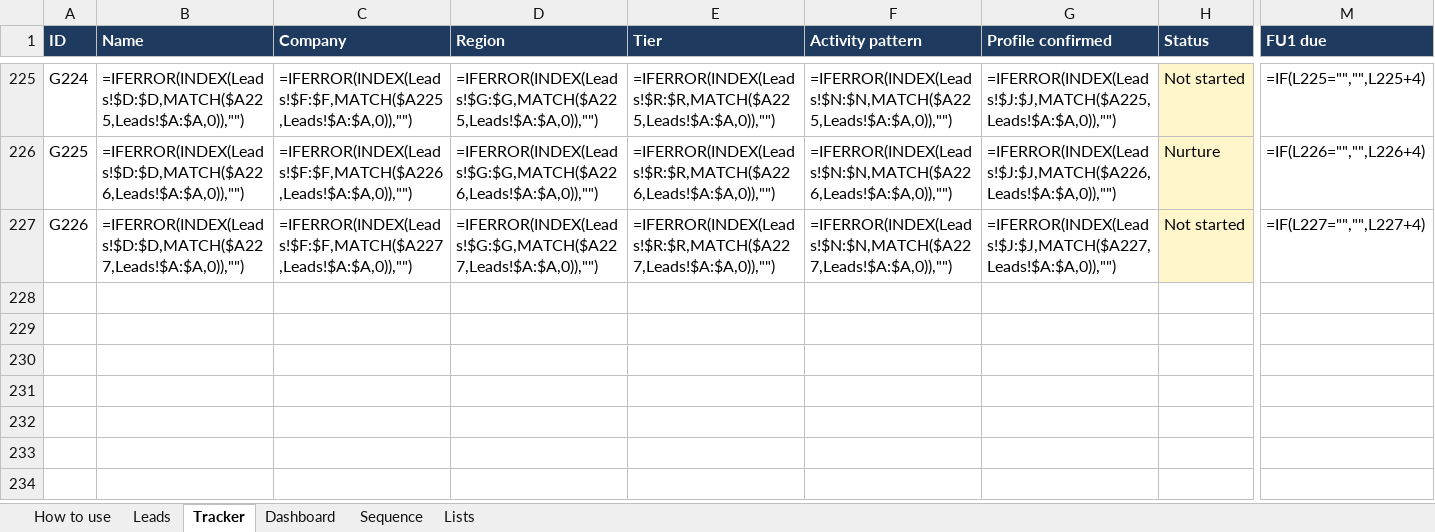
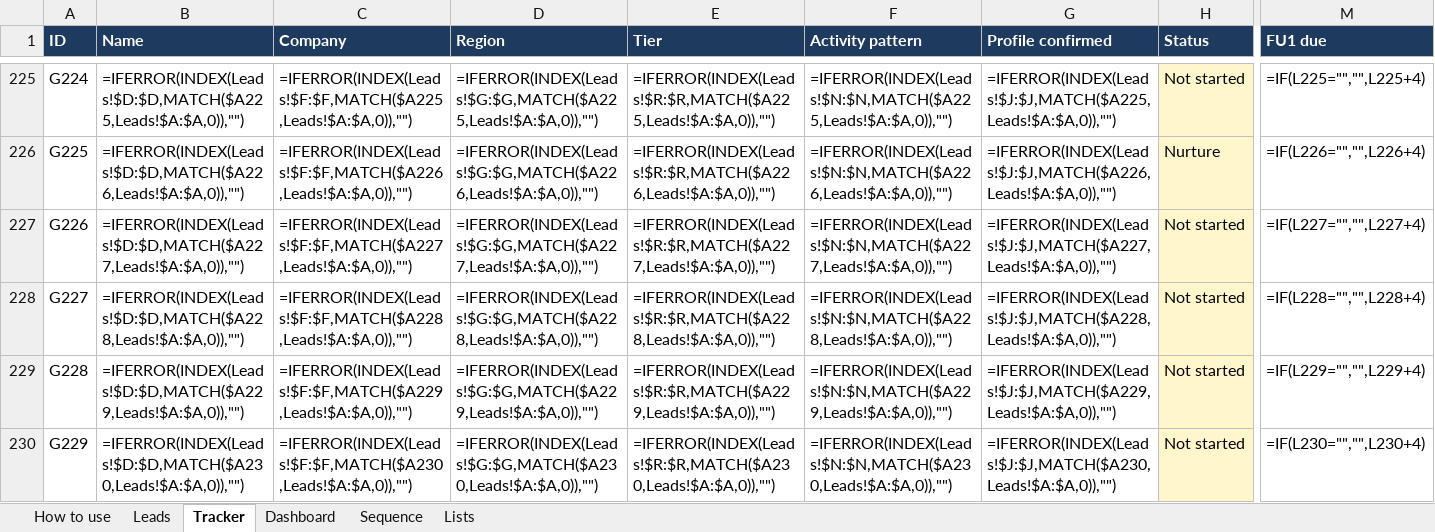
Before and after one commit to navneet218/database, an Excel workbook: Gliped_Outreach_Tracker.xlsx, sheet Tracker, drawn as a sheet; only a part is shown, gaps mark what is left out; values as stored, in another font and other column widths than the file's, no borders; formulas without a stored value are shown as written; conditional formats not drawn; rows hold the shown columns only; the diff names each change by its address in the sheet, - before the commit and + after, or states it on an @@ line.

```diff
--- a/Gliped_Outreach_Tracker.xlsx (sheet Tracker)
+++ b/Gliped_Outreach_Tracker.xlsx (sheet Tracker)
+row 228: G227 | =IFERROR(INDEX(Leads!$D:$D,MATCH($A228,Leads!$A:$A,0)),"") | =IFERROR(INDEX(Leads!$F:$F,MATCH($A228,Leads!$A:$A,0)),"") | =IFERROR(INDEX(Leads!$G:$G,MATCH($A228,Leads!$A:$A,0)),"") | =IFERROR(INDEX(Leads!$R:$R,MATCH($A228,Leads!$A:$A,0)),"") | =IFERROR(INDEX(Leads!$N:$N,MATCH($A228,Leads!$A:$A,0)),"") | =IFERROR(INDEX(Leads!$J:$J,MATCH($A228,Leads!$A:$A,0)),"") | Not started | =IF(L228="","",L228+4)
+row 229: G228 | =IFERROR(INDEX(Leads!$D:$D,MATCH($A229,Leads!$A:$A,0)),"") | =IFERROR(INDEX(Leads!$F:$F,MATCH($A229,Leads!$A:$A,0)),"") | =IFERROR(INDEX(Leads!$G:$G,MATCH($A229,Leads!$A:$A,0)),"") | =IFERROR(INDEX(Leads!$R:$R,MATCH($A229,Leads!$A:$A,0)),"") | =IFERROR(INDEX(Leads!$N:$N,MATCH($A229,Leads!$A:$A,0)),"") | =IFERROR(INDEX(Leads!$J:$J,MATCH($A229,Leads!$A:$A,0)),"") | Not started | =IF(L229="","",L229+4)
+row 230: G229 | =IFERROR(INDEX(Leads!$D:$D,MATCH($A230,Leads!$A:$A,0)),"") | =IFERROR(INDEX(Leads!$F:$F,MATCH($A230,Leads!$A:$A,0)),"") | =IFERROR(INDEX(Leads!$G:$G,MATCH($A230,Leads!$A:$A,0)),"") | =IFERROR(INDEX(Leads!$R:$R,MATCH($A230,Leads!$A:$A,0)),"") | =IFERROR(INDEX(Leads!$N:$N,MATCH($A230,Leads!$A:$A,0)),"") | =IFERROR(INDEX(Leads!$J:$J,MATCH($A230,Leads!$A:$A,0)),"") | Not started | =IF(L230="","",L230+4)
```
Also changed, not shown: sheet Dashboard, sheet Leads, 10 other files.
